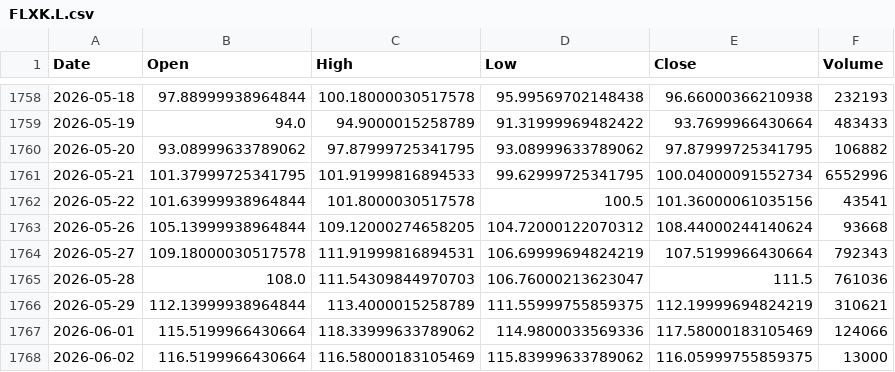
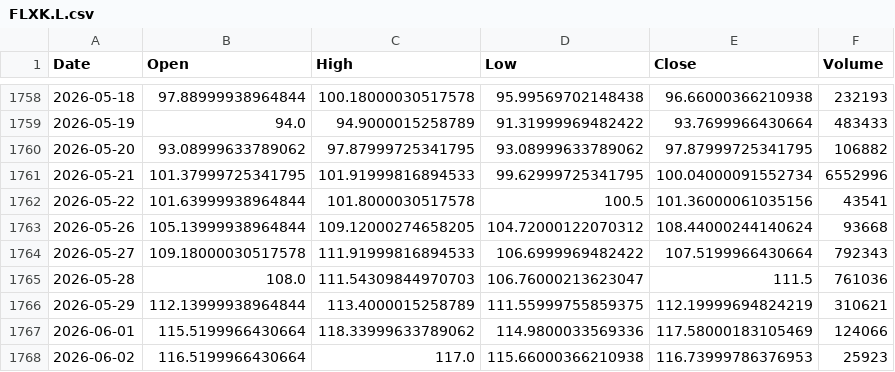
Before and after one commit to QuimEsc/ProvesInicials, a CSV file: dades_historiques/FLXK.L.csv, drawn as a sheet; only a part is shown, gaps mark what is left out.

```diff
--- a/dades_historiques/FLXK.L.csv
+++ b/dades_historiques/FLXK.L.csv
@@ -1763,3 +1763,3 @@ Date,Open,High,Low,Close,Volume
 2026-05-26,105.13999938964844,109.12000274658205,104.72000122070312,108.44000244140624,93668
-2026-05-27,109.18000030517578,111.91999816894531,106.69999694824219,107.5199966430664,792343
+2026-05-27,109.18000030517578,111.91999816894533,106.6999969482422,107.5199966430664,792343
 2026-05-28,108.0,111.54309844970703,106.76000213623047,111.5,761036
@@ -1767,2 +1767,2 @@ Date,Open,High,Low,Close,Volume
 2026-06-01,115.5199966430664,118.33999633789062,114.9800033569336,117.58000183105469,124066
-2026-06-02,116.5199966430664,116.58000183105469,115.83999633789062,116.05999755859375,13000
+2026-06-02,116.5199966430664,117.0,115.66000366210938,116.73999786376953,25923
```
Also changed, not shown: dades_historiques/BTC-USD.csv, dades_historiques/BZ=F.csv, 34 other files.
